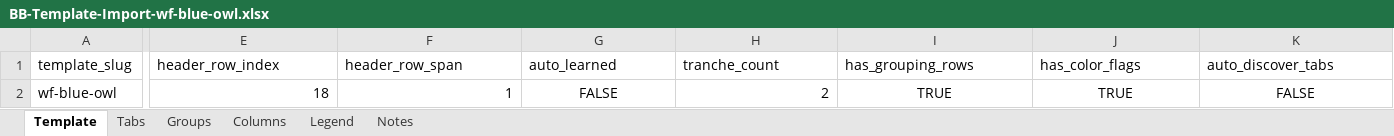
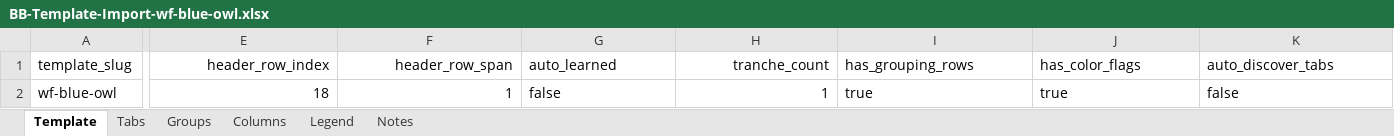
Before and after one commit to alexlen01/pe-sub-jobs, an Excel workbook: data/bb-templates/BB-Template-Import-wf-blue-owl.xlsx, sheet Template, drawn as a sheet; only a part is shown, gaps mark what is left out; values as stored, in another font and other column widths than the file's, no borders; the diff covers the shown part only; the diff names each change by its address in the sheet, - before the commit and + after, or states it on an @@ line.

```diff
--- a/data/bb-templates/BB-Template-Import-wf-blue-owl.xlsx (sheet Template)
+++ b/data/bb-templates/BB-Template-Import-wf-blue-owl.xlsx (sheet Template)
-E1:F1 alignment: left
+E1:F1 alignment: right
-H1 alignment: left
+H1 alignment: right
-G2 (auto_learned): FALSE
+G2 (auto_learned): false
-G2 alignment: center
+G2 alignment: left
-H2 (tranche_count): 2
+H2 (tranche_count): 1
-I2 (has_grouping_rows): TRUE
+I2 (has_grouping_rows): true
-I2:K2 alignment: center
+I2:K2 alignment: left
-J2 (has_color_flags): TRUE
+J2 (has_color_flags): true
-K2 (auto_discover_tabs): FALSE
+K2 (auto_discover_tabs): false
```
Also changed, not shown: cell formats elsewhere in this sheet, sheet Tabs, sheet Notes, sheet Columns, sheet Legend, sheet Groups, data/bb-templates/BB-Template-Import-gs-blue-owl.xlsx, 2 other files.
